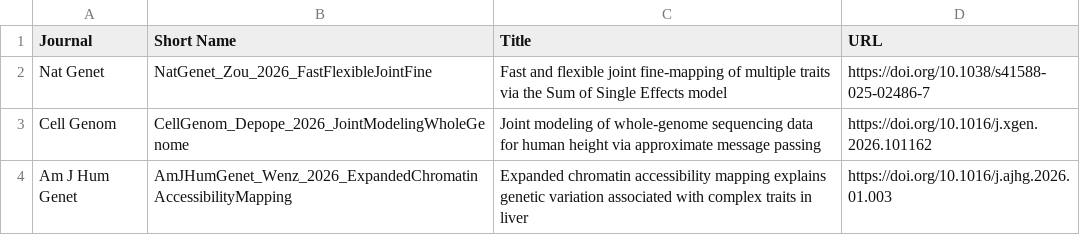
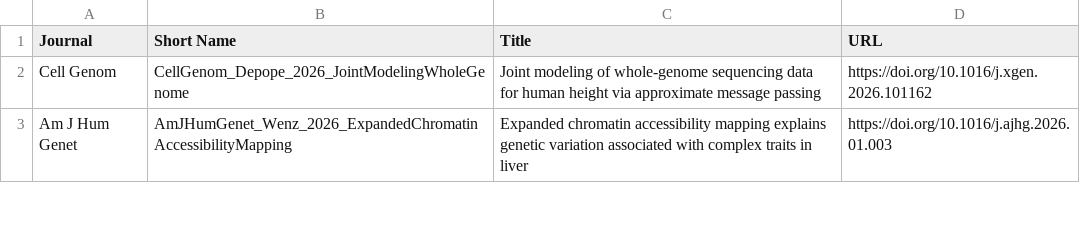
Before and after one commit to statgenpapers/statgenpapers.github.io, a TSV file: site/data/2026-02.tsv, drawn as a sheet; only a part is shown.

```diff
--- a/site/data/2026-02.tsv
+++ b/site/data/2026-02.tsv
@@ -1,3 +1,2 @@
 Journal	Short Name	Title	URL
-Nat Genet	NatGenet_Zou_2026_FastFlexibleJointFine	Fast and flexible joint fine-mapping of multiple traits via the Sum of Single Effects model	https://doi.org/10.1038/s41588-025-02486-7
 Cell Genom	CellGenom_Depope_2026_JointModelingWholeGenome	Joint modeling of whole-genome sequencing data for human height via approximate message passing	https://doi.org/10.1016/j.xgen.2026.101162
```
Also changed, not shown: site/data/2026-01.tsv, site/data/2026-07.tsv, 54 other files.
